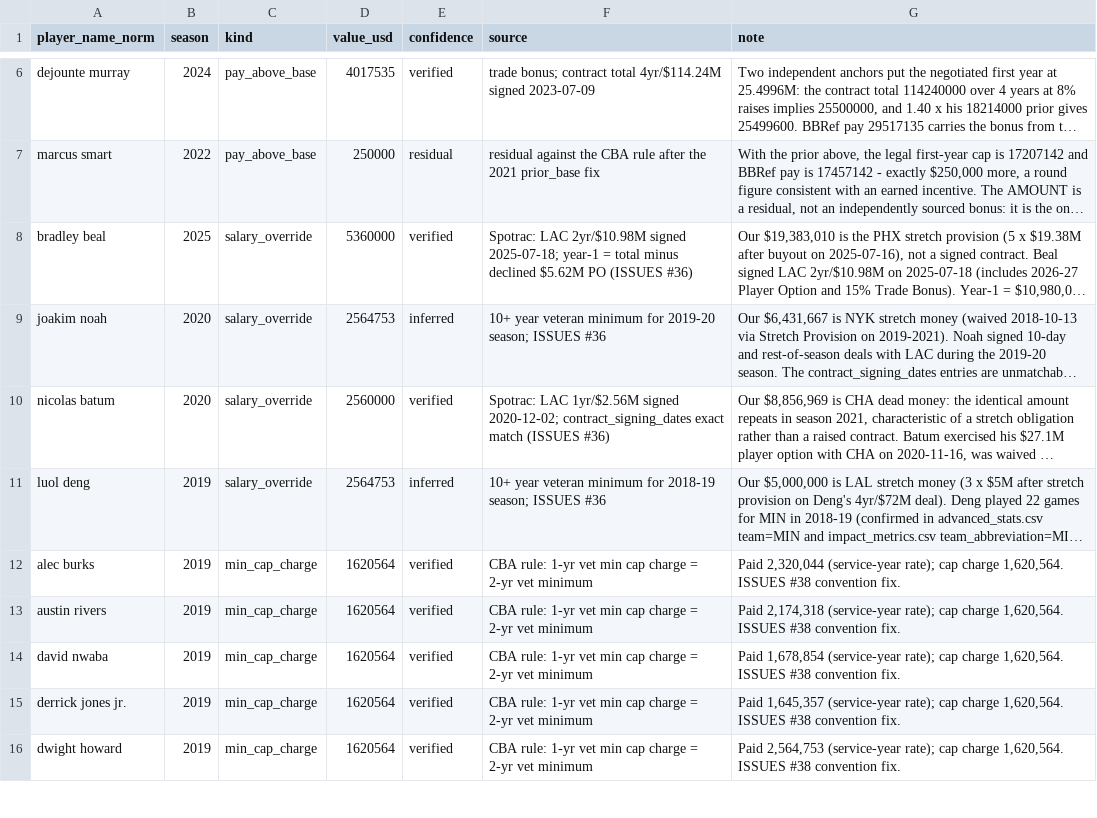
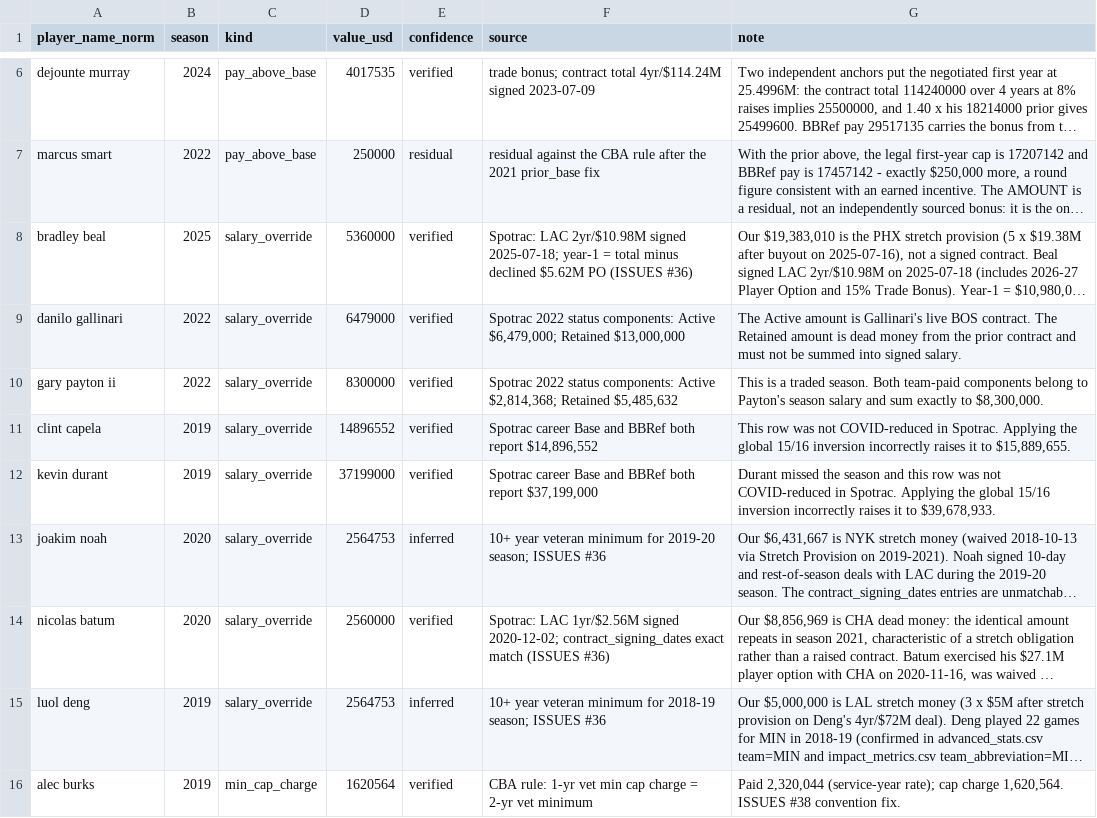
Before and after one commit to Tuomaaa/SOTB_NBASalaryPrediction, a CSV file: data/raw/raw_external/salary_corrections.csv, drawn as a sheet; only a part is shown, gaps mark what is left out; the shorter side is filled out with more unchanged rows; long unchanged cells end in …; the diff names each change by its address in the sheet, - before the commit and + after, or states it on an @@ line.

```diff
--- a/data/raw/raw_external/salary_corrections.csv
+++ b/data/raw/raw_external/salary_corrections.csv
+row 9: danilo gallinari | 2022 | salary_override | 6479000 | verified | Spotrac 2022 status components: Active $6,479,000; Retained $13,000,000 | The Active amount is Gallinari's live BOS contract. The Retained amount is dead money from the prior contract and must not be summed into signed salary.
+row 10: gary payton ii | 2022 | salary_override | 8300000 | verified | Spotrac 2022 status components: Active $2,814,368; Retained $5,485,632 | This is a traded season. Both team-paid components belong to Payton's season salary and sum exactly to $8,300,000.
+row 11: clint capela | 2019 | salary_override | 14896552 | verified | Spotrac career Base and BBRef both report $14,896,552 | This row was not COVID-reduced in Spotrac. Applying the global 15/16 inversion incorrectly raises it to $15,889,655.
+row 12: kevin durant | 2019 | salary_override | 37199000 | verified | Spotrac career Base and BBRef both report $37,199,000 | Durant missed the season and this row was not COVID-reduced in Spotrac. Applying the global 15/16 inversion incorrectly raises it to $39,678,933.
```
Also changed, not shown: data/processed/contract_structure_v2.csv, data/processed/spotrac_fa_signings.csv, 30 other files.
